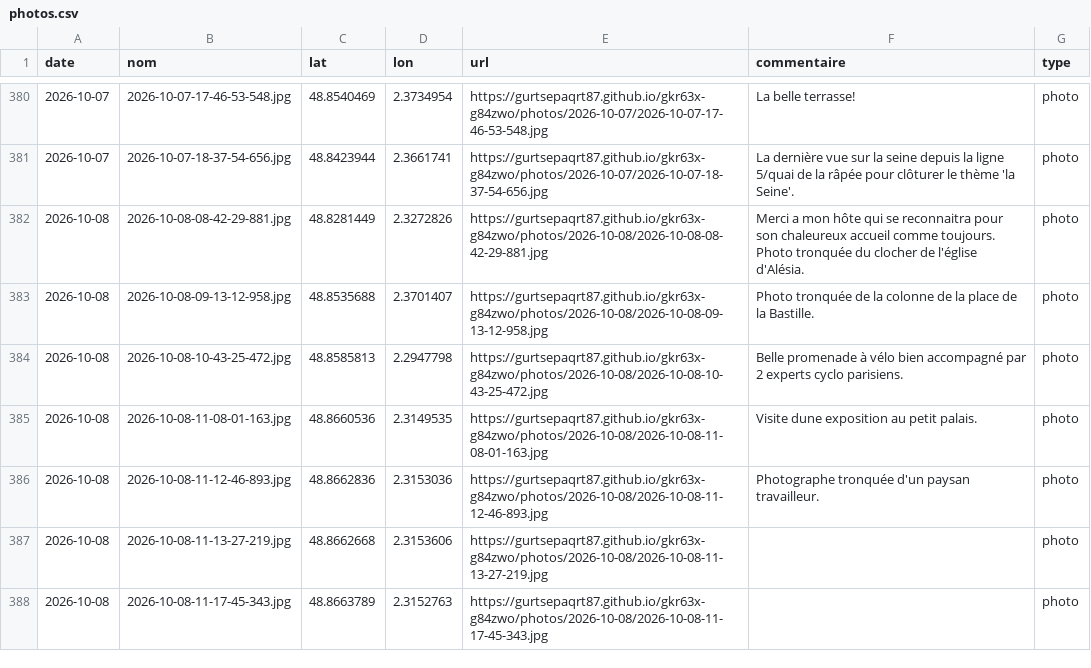
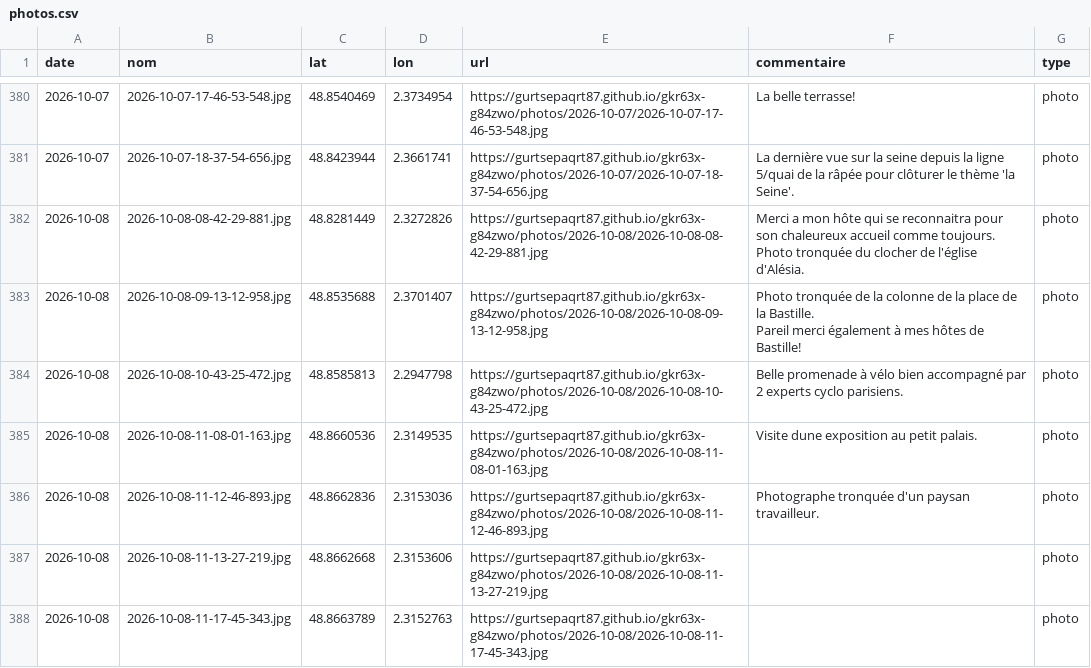
Before and after one commit to gurtsepaqrt87/gkr63x-g84zwo, a CSV file: photos.csv, drawn as a sheet; only a part is shown, gaps mark what is left out.

Commit message:
commentaire 2026-10-08-09-13-12-958 (2026-10-08)

```diff
--- a/photos.csv
+++ b/photos.csv
@@ -382,3 +382,4 @@ date,nom,lat,lon,url,commentaire,type
 2026-10-08,2026-10-08-08-42-29-881.jpg,48.8281449,2.3272826,https://gurtsepaqrt87.github.io/gkr63x-g84zwo/photos/2026-10-08/2026-10-08-08-42-29-881.jpg,Merci a mon hôte qui se reconnaitra pour son chaleureux accueil comme toujours. Photo tronquée du clocher de l'église d'Alésia.,photo
-2026-10-08,2026-10-08-09-13-12-958.jpg,48.8535688,2.3701407,https://gurtsepaqrt87.github.io/gkr63x-g84zwo/photos/2026-10-08/2026-10-08-09-13-12-958.jpg,Photo tronquée de la colonne de la place de la Bastille.,photo
+2026-10-08,2026-10-08-09-13-12-958.jpg,48.8535688,2.3701407,https://gurtsepaqrt87.github.io/gkr63x-g84zwo/photos/2026-10-08/2026-10-08-09-13-12-958.jpg,"Photo tronquée de la colonne de la place de la Bastille.
+Pareil merci également à mes hôtes de Bastille!",photo
 2026-10-08,2026-10-08-10-43-25-472.jpg,48.8585813,2.2947798,https://gurtsepaqrt87.github.io/gkr63x-g84zwo/photos/2026-10-08/2026-10-08-10-43-25-472.jpg,Belle promenade à vélo bien accompagné par 2 experts cyclo parisiens.,photo
```
